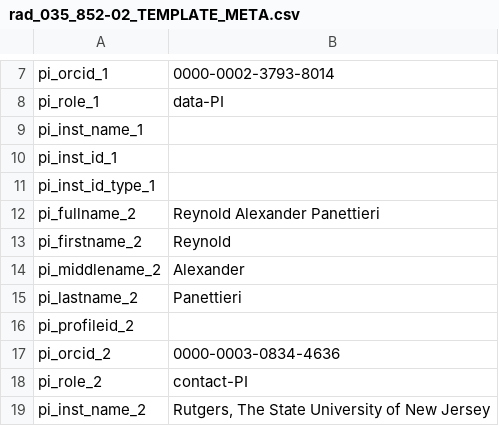
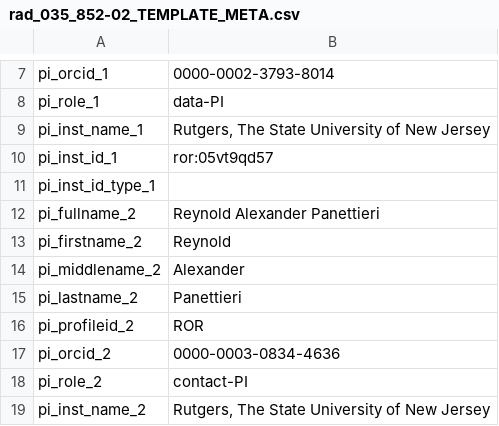
Before and after one commit to radxrad/metadata, a CSV file: metadata_templates/rad_035_852-02_TEMPLATE_META.csv, drawn as a sheet; only a part is shown, gaps mark what is left out.

Commit message:
updated organization

```diff
--- a/metadata_templates/rad_035_852-02_TEMPLATE_META.csv
+++ b/metadata_templates/rad_035_852-02_TEMPLATE_META.csv
@@ -8,4 +8,4 @@ pi_orcid_1,0000-0002-3793-8014
 pi_role_1,data-PI
-pi_inst_name_1,
-pi_inst_id_1,
+pi_inst_name_1,"Rutgers, The State University of New Jersey"
+pi_inst_id_1,ror:05vt9qd57
 pi_inst_id_type_1,
@@ -15,3 +15,3 @@ pi_middlename_2,Alexander
 pi_lastname_2,Panettieri
-pi_profileid_2,
+pi_profileid_2,ROR
 pi_orcid_2,0000-0003-0834-4636
```
